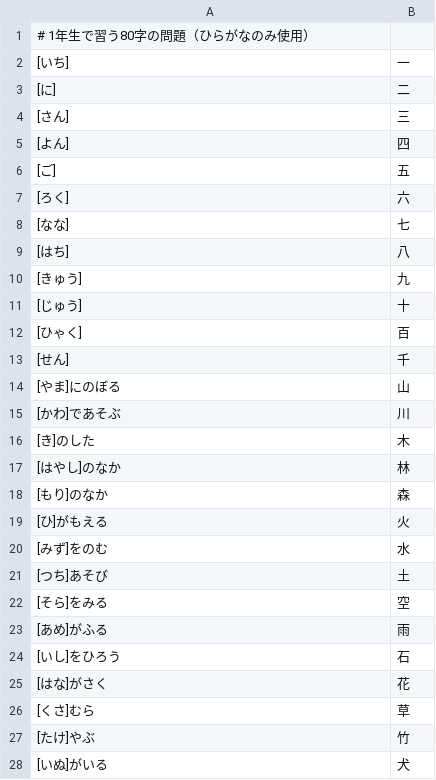
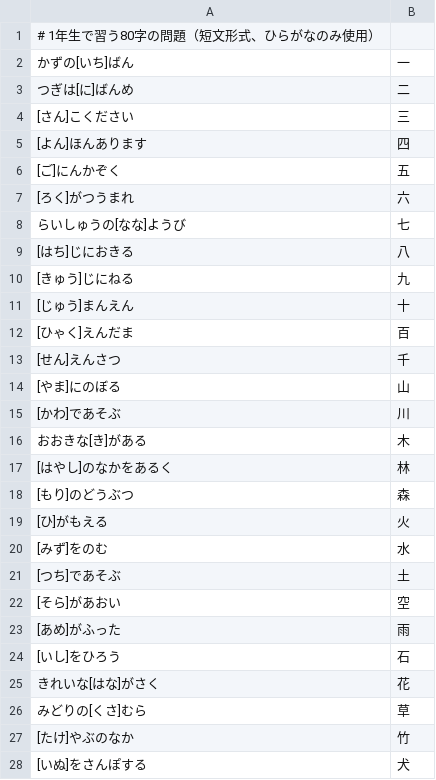
Before and after one commit to kotamus/kanji-kakitori_gemini, a CSV file: public/data/grade1.csv, drawn as a sheet; only a part is shown; the diff covers the shown part only.

```diff
--- a/public/data/grade1.csv
+++ b/public/data/grade1.csv
@@ -1,28 +1,28 @@
-# 1年生で習う80字の問題（ひらがなのみ使用）
-[いち],一
-[に],二
-[さん],三
-[よん],四
-[ご],五
-[ろく],六
-[なな],七
-[はち],八
-[きゅう],九
-[じゅう],十
-[ひゃく],百
-[せん],千
+# 1年生で習う80字の問題（短文形式、ひらがなのみ使用）
+かずの[いち]ばん,一
+つぎは[に]ばんめ,二
+[さん]こください,三
+[よん]ほんあります,四
+[ご]にんかぞく,五
+[ろく]がつうまれ,六
+らいしゅうの[なな]ようび,七
+[はち]じにおきる,八
+[きゅう]じにねる,九
+[じゅう]まんえん,十
+[ひゃく]えんだま,百
+[せん]えんさつ,千
 [やま]にのぼる,山
 [かわ]であそぶ,川
-[き]のした,木
-[はやし]のなか,林
-[もり]のなか,森
+おおきな[き]がある,木
+[はやし]のなかをあるく,林
+[もり]のどうぶつ,森
 [ひ]がもえる,火
 [みず]をのむ,水
-[つち]あそび,土
-[そら]をみる,空
-[あめ]がふる,雨
+[つち]であそぶ,土
+[そら]があおい,空
+[あめ]がふった,雨
 [いし]をひろう,石
-[はな]がさく,花
-[くさ]むら,草
-[たけ]やぶ,竹
-[いぬ]がいる,犬
+きれいな[はな]がさく,花
+みどりの[くさ]むら,草
+[たけ]やぶのなか,竹
+[いぬ]をさんぽする,犬
```
Also changed, not shown: 39 edited cells elsewhere in this file, public/data/grade2.csv, public/data/grade3.csv, 6 other files.
